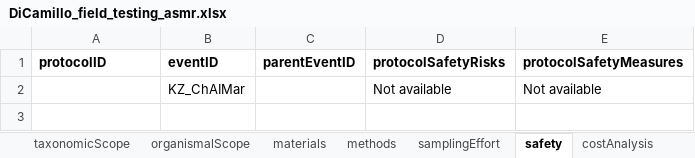
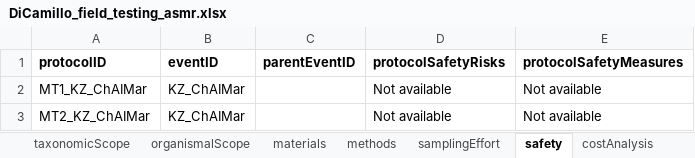
Before and after one commit to CCampanini/ASMR, an Excel workbook: Use_cases/field_testing/DiCamillo_field_testing_asmr/DiCamillo_field_testing_asmr.xlsx, sheet safety, drawn as a sheet; values as stored, in another font and other column widths than the file's, no borders; the diff names each change by its address in the sheet, - before the commit and + after, or states it on an @@ line.

```diff
--- a/Use_cases/field_testing/DiCamillo_field_testing_asmr/DiCamillo_field_testing_asmr.xlsx (sheet safety)
+++ b/Use_cases/field_testing/DiCamillo_field_testing_asmr/DiCamillo_field_testing_asmr.xlsx (sheet safety)
-A2 (protocolID): (empty)
+A2 (protocolID): MT1_KZ_ChAIMar
+row 3: MT2_KZ_ChAIMar | KZ_ChAIMar |  | Not available | Not available
```
Also changed, not shown: sheet samplingEffort, sheet parameters, sheet costAnalysis, sheet event, sheet materials, sheet methods, 1 more sheet, materials/ASMR_reporting_checklist.xlsx, materials/asmr_template.xlsx.
